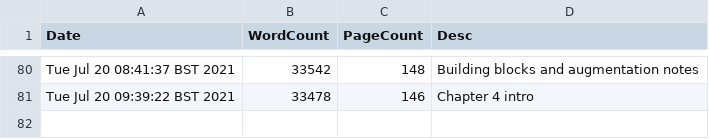
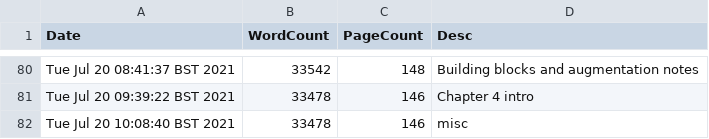
Before and after one commit to pc559/thesis, a CSV file: word_counts.csv, drawn as a sheet; only a part is shown, gaps mark what is left out; the diff names each change by its address in the sheet, - before the commit and + after, or states it on an @@ line.

Commit message:
misc

```diff
--- a/word_counts.csv
+++ b/word_counts.csv
+row 82: Tue Jul 20 10:08:40 BST 2021 | 33478 | 146 | misc
```
Also changed, not shown: 3 other files.
